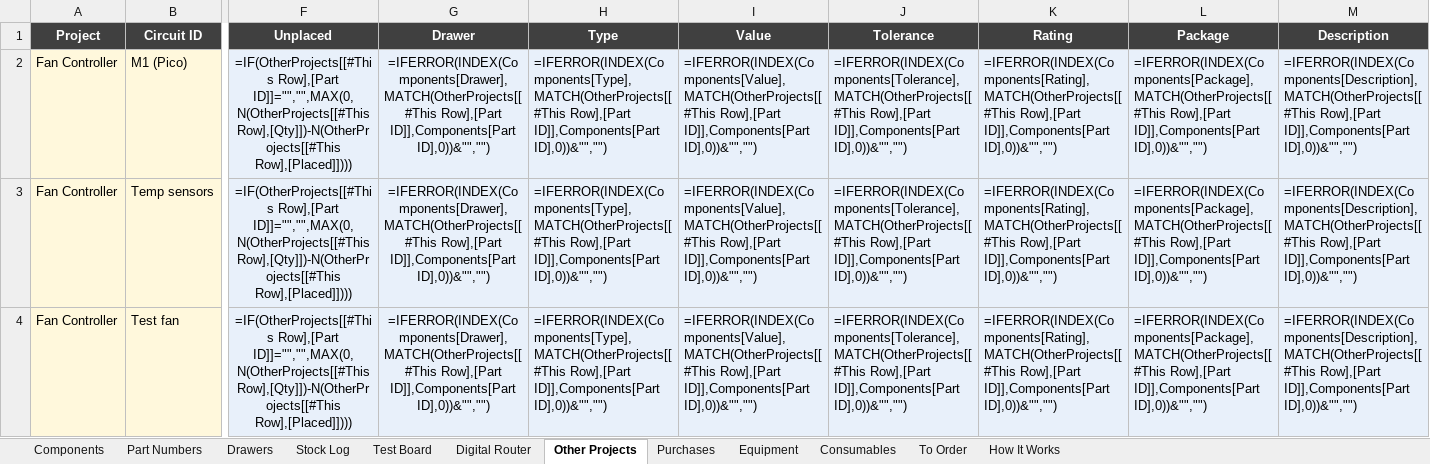
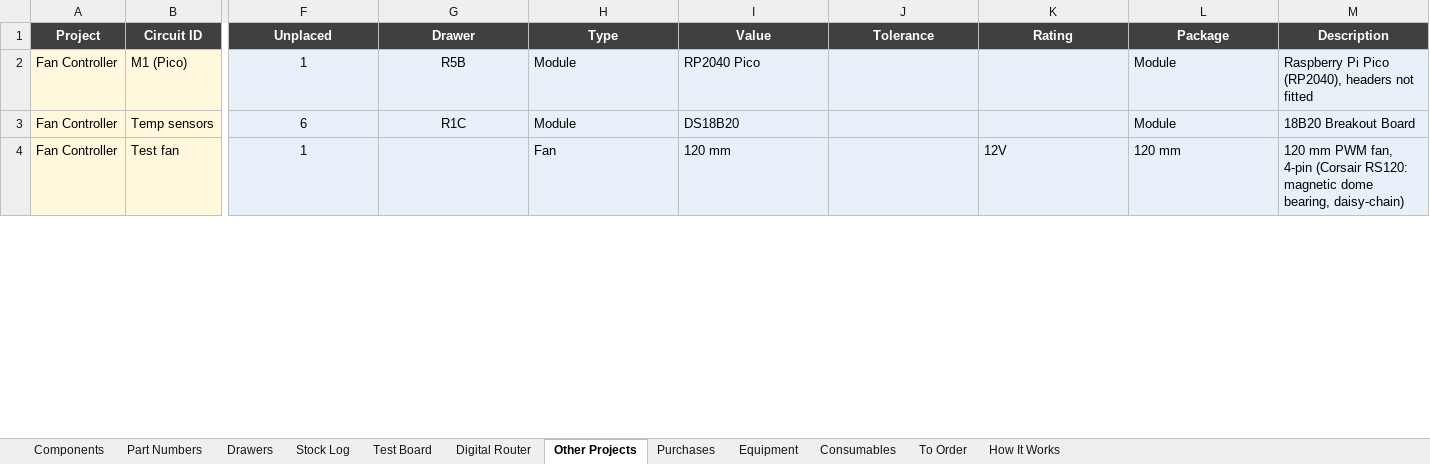
Before and after one commit to calris/Inventory, an Excel workbook: parts-inventory.xlsx, sheet Other Projects, drawn as a sheet; only a part is shown, gaps mark what is left out; values as stored, in another font and other column widths than the file's, no borders; formulas without a stored value are shown as written; conditional formats and table styles not drawn; the diff covers the shown part only; the diff names each change by its address in the sheet, - before the commit and + after, or states it on an @@ line.

```diff
--- a/parts-inventory.xlsx (sheet Other Projects)
+++ b/parts-inventory.xlsx (sheet Other Projects)
-F2 (Unplaced): =IF(OtherProjects[[#This Row],[Part ID]]="","",MAX(0,N(OtherProjects[[#This Row],[Qty]])-N(OtherProjects[[#This Row],[Placed]])))
+F2 (Unplaced): 1
-G2 (Drawer): =IFERROR(INDEX(Components[Drawer],MATCH(OtherProjects[[#This Row],[Part ID]],Components[Part ID],0))&"","")
+G2 (Drawer): R5B
-H2:H3 (Type): =IFERROR(INDEX(Components[Type],MATCH(OtherProjects[[#This Row],[Part ID]],Components[Part ID],0))&"","")
+H2:H3 (Type): Module
-I2 (Value): =IFERROR(INDEX(Components[Value],MATCH(OtherProjects[[#This Row],[Part ID]],Components[Part ID],0))&"","")
+I2 (Value): RP2040 Pico
-J2:J4 (Tolerance): =IFERROR(INDEX(Components[Tolerance],MATCH(OtherProjects[[#This Row],[Part ID]],Components[Part ID],0))&"","")
+J2:J4 (Tolerance): (empty)
-K2:K3 (Rating): =IFERROR(INDEX(Components[Rating],MATCH(OtherProjects[[#This Row],[Part ID]],Components[Part ID],0))&"","")
+K2:K3 (Rating): (empty)
-L2:L3 (Package): =IFERROR(INDEX(Components[Package],MATCH(OtherProjects[[#This Row],[Part ID]],Components[Part ID],0))&"","")
+L2:L3 (Package): Module
-M2 (Description): =IFERROR(INDEX(Components[Description],MATCH(OtherProjects[[#This Row],[Part ID]],Components[Part ID],0))&"","")
+M2 (Description): Raspberry Pi Pico (RP2040), headers not fitted
-F3 (Unplaced): =IF(OtherProjects[[#This Row],[Part ID]]="","",MAX(0,N(OtherProjects[[#This Row],[Qty]])-N(OtherProjects[[#This Row],[Placed]])))
+F3 (Unplaced): 6
-G3 (Drawer): =IFERROR(INDEX(Components[Drawer],MATCH(OtherProjects[[#This Row],[Part ID]],Components[Part ID],0))&"","")
+G3 (Drawer): R1C
-I3 (Value): =IFERROR(INDEX(Components[Value],MATCH(OtherProjects[[#This Row],[Part ID]],Components[Part ID],0))&"","")
+I3 (Value): DS18B20
-M3 (Description): =IFERROR(INDEX(Components[Description],MATCH(OtherProjects[[#This Row],[Part ID]],Components[Part ID],0))&"","")
+M3 (Description): 18B20 Breakout Board
-F4 (Unplaced): =IF(OtherProjects[[#This Row],[Part ID]]="","",MAX(0,N(OtherProjects[[#This Row],[Qty]])-N(OtherProjects[[#This Row],[Placed]])))
+F4 (Unplaced): 1
-G4 (Drawer): =IFERROR(INDEX(Components[Drawer],MATCH(OtherProjects[[#This Row],[Part ID]],Components[Part ID],0))&"","")
+G4 (Drawer): (empty)
-H4 (Type): =IFERROR(INDEX(Components[Type],MATCH(OtherProjects[[#This Row],[Part ID]],Components[Part ID],0))&"","")
+H4 (Type): Fan
-I4 (Value): =IFERROR(INDEX(Components[Value],MATCH(OtherProjects[[#This Row],[Part ID]],Components[Part ID],0))&"","")
+I4 (Value): 120 mm
-K4 (Rating): =IFERROR(INDEX(Components[Rating],MATCH(OtherProjects[[#This Row],[Part ID]],Components[Part ID],0))&"","")
+K4 (Rating): 12V
-L4 (Package): =IFERROR(INDEX(Components[Package],MATCH(OtherProjects[[#This Row],[Part ID]],Components[Part ID],0))&"","")
+L4 (Package): 120 mm
-M4 (Description): =IFERROR(INDEX(Components[Description],MATCH(OtherProjects[[#This Row],[Part ID]],Components[Part ID],0))&"","")
+M4 (Description): 120 mm PWM fan, 4-pin (Corsair RS120: magnetic dome bearing, daisy-chain)
```
Also changed, not shown: 145 edited cells elsewhere in this sheet, sheet Purchases, sheet Drawers, sheet Components, sheet To Order, sheet Digital Router, sheet Test Board, 4 more sheets, formulas that keep their value.
